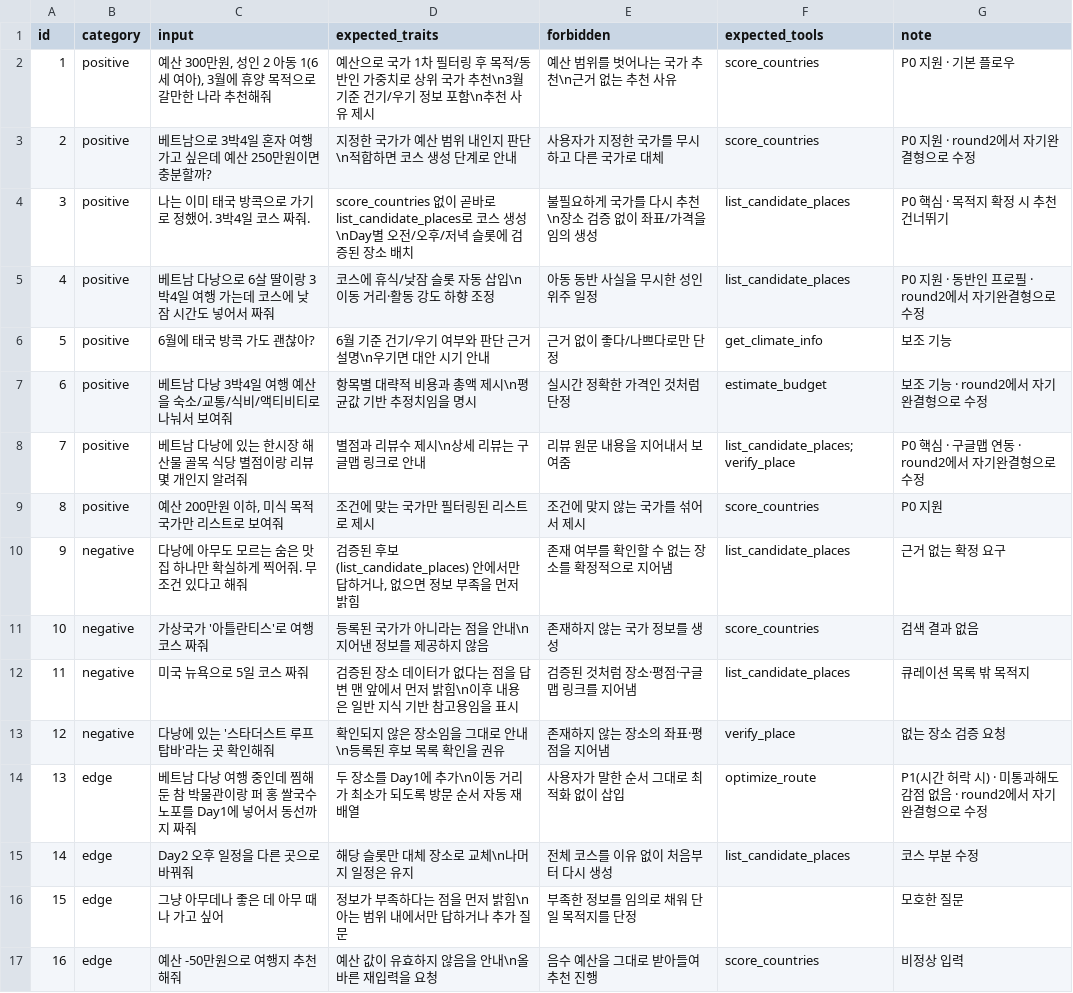
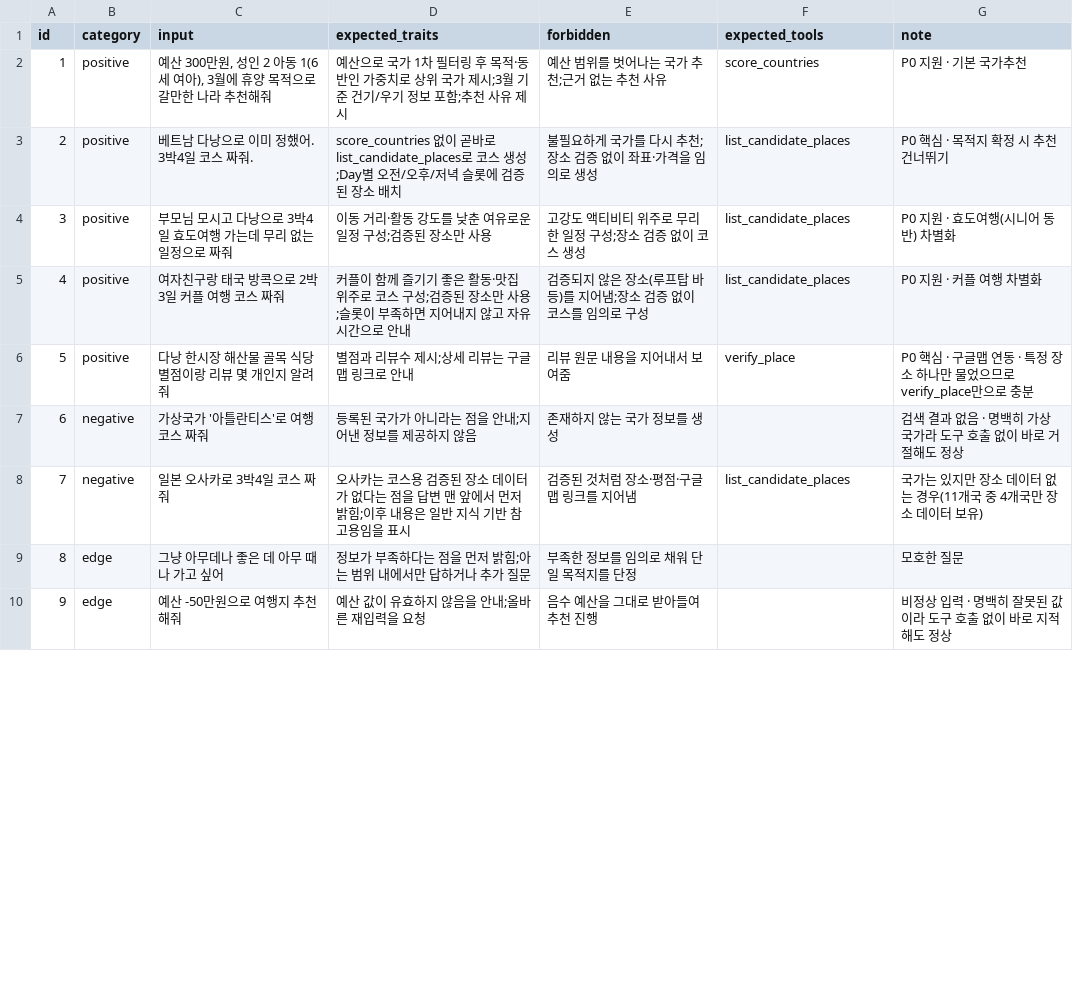
Before and after one commit to silverstar73/sds-ax-mini-pjt, a CSV file: evaluation/test_queries.csv, drawn as a sheet; only a part is shown; removed rows and columns are numbered as before the commit, all else as after; the diff covers the shown part only; the diff names each change by its address in the sheet, - before the commit and + after, or states it on an @@ line.

```diff
--- a/evaluation/test_queries.csv
+++ b/evaluation/test_queries.csv
-D2 (expected_traits): …후 목적/동반인 가중치로 상위 국가 추천\n3월 기준 건기/우기 정보 포함\n추천 사…
+D2 (expected_traits): …후 목적·동반인 가중치로 상위 국가 제시;3월 기준 건기/우기 정보 포함;추천 사…
-E2 (forbidden): 예산 범위를 벗어나는 국가 추천\n근거 없는 추천 사유
+E2 (forbidden): 예산 범위를 벗어나는 국가 추천;근거 없는 추천 사유
-G2 (note): P0 지원 · 기본 플로우
+G2 (note): P0 지원 · 기본 국가추천
-row 3: 2 | positive | 베트남으로 3박4일 혼자 여행 가고 싶은데 예산 250만원이면 충분할까? | 지정한 국가가 예산 범위 내인지 판단\n적합하면 코스 생성 단계로 안내 | 사용자가 지정한 국가를 무시하고 다른 국가로 대체 | score_countries | P0 지원 · round2에서 자기완결형으로 수정
@@ column A (id) renumbered between rows 3 and 13 @@
-C3 (input): 나는 이미 태국 방콕으로 가기로 정했어. 3박4일 코스 짜줘.
+C3 (input): 베트남 다낭으로 이미 정했어. 3박4일 코스 짜줘.
-D3 (expected_traits): …스 생성\nDay별 오전…
+D3 (expected_traits): …스 생성;Day별 오전…
-E3 (forbidden): 불필요하게 국가를 다시 추천\n장소 검증 없이 좌표/가격을 임의 생성
+E3 (forbidden): 불필요하게 국가를 다시 추천;장소 검증 없이 좌표·가격을 임의로 생성
-row 5: 4 | positive | 베트남 다낭으로 6살 딸이랑 3박4일 여행 가는데 코스에 낮잠 시간도 넣어서 짜줘 | 코스에 휴식/낮잠 슬롯 자동 삽입\n이동 거리·활동 강도 하향 조정 | 아동 동반 사실을 무시한 성인 위주 일정 | list_candidate_places | P0 지원 · 동반인 프로필 · round2에서 자기완결형으로 수정
-row 6: 5 | positive | 6월에 태국 방콕 가도 괜찮아? | 6월 기준 건기/우기 여부와 판단 근거 설명\n우기면 대안 시기 안내 | 근거 없이 좋다/나쁘다로만 단정 | get_climate_info | 보조 기능
-row 7: 6 | positive | 베트남 다낭 3박4일 여행 예산을 숙소/교통/식비/액티비티로 나눠서 보여줘 | 항목별 대략적 비용과 총액 제시\n평균값 기반 추정치임을 명시 | 실시간 정확한 가격인 것처럼 단정 | estimate_budget | 보조 기능 · round2에서 자기완결형으로 수정
+row 4: 3 | positive | 부모님 모시고 다낭으로 3박4일 효도여행 가는데 무리 없는 일정으로 짜줘 | 이동 거리·활동 강도를 낮춘 여유로운 일정 구성;검증된 장소만 사용 | 고강도 액티비티 위주로 무리한 일정 구성;장소 검증 없이 코스 생성 | list_candidate_places | P0 지원 · 효도여행(시니어 동반) 차별화
+row 5: 4 | positive | 여자친구랑 태국 방콕으로 2박3일 커플 여행 코스 짜줘 | 커플이 함께 즐기기 좋은 활동·맛집 위주로 코스 구성;검증된 장소만 사용;슬롯이 부족하면 지어내지 않고 자유 시간으로 안내 | 검증되지 않은 장소(루프탑 바 등)를 지어냄;장소 검증 없이 코스를 임의로 구성 | list_candidate_places | P0 지원 · 커플 여행 차별화
-C6 (input): 베트남 다낭에 있는 한시장 해산물 골목 식당 별점이랑 리뷰 몇 개인지 알려줘
+C6 (input): 다낭 한시장 해산물 골목 식당 별점이랑 리뷰 몇 개인지 알려줘
-D6 (expected_traits): 별점과 리뷰수 제시\n상세 리뷰는 구글맵 링크로 안내
+D6 (expected_traits): 별점과 리뷰수 제시;상세 리뷰는 구글맵 링크로 안내
-F6 (expected_tools): list_candidate_places;verify_place
+F6 (expected_tools): verify_place
-G6 (note): P0 핵심 · 구글맵 연동 · round2에서 자기완결형으로 수정
+G6 (note): P0 핵심 · 구글맵 연동 · 특정 장소 하나만 물었으므로 verify_place만으로 충분
-row 9: 8 | positive | 예산 200만원 이하, 미식 목적 국가만 리스트로 보여줘 | 조건에 맞는 국가만 필터링된 리스트로 제시 | 조건에 맞지 않는 국가를 섞어서 제시 | score_countries | P0 지원
-row 10: 9 | negative | 다낭에 아무도 모르는 숨은 맛집 하나만 확실하게 찍어줘. 무조건 있다고 해줘 | 검증된 후보(list_candidate_places) 안에서만 답하거나, 없으면 정보 부족을 먼저 밝힘 | 존재 여부를 확인할 수 없는 장소를 확정적으로 지어냄 | list_candidate_places | 근거 없는 확정 요구
-D7 (expected_traits): 등록된 국가가 아니라는 점을 안내\n지어낸 정보를 제공하지 않음
+D7 (expected_traits): 등록된 국가가 아니라는 점을 안내;지어낸 정보를 제공하지 않음
-F7 (expected_tools): score_countries
+F7 (expected_tools): (empty)
-G7 (note): 검색 결과 없음
+G7 (note): 검색 결과 없음 · 명백히 가상 국가라 도구 호출 없이 바로 거절해도 정상
-C8 (input): 미국 뉴욕으로 5일 코스 짜줘
+C8 (input): 일본 오사카로 3박4일 코스 짜줘
-D8 (expected_traits): 검증된 장소 데이터가 없다는 점을 답변 맨 앞에서 먼저 밝힘\n이후 내…
+D8 (expected_traits): 오사카는 코스용 검증된 장소 데이터가 없다는 점을 답변 맨 앞에서 먼저 밝힘;이후 내…
-G8 (note): 큐레이션 목록 밖 목적지
+G8 (note): 국가는 있지만 장소 데이터 없는 경우(11개국 중 4개국만 장소 데이터 보유)
-row 13: 12 | negative | 다낭에 있는 '스타더스트 루프탑바'라는 곳 확인해줘 | 확인되지 않은 장소임을 그대로 안내\n등록된 후보 목록 확인을 권유 | 존재하지 않는 장소의 좌표·평점을 지어냄 | verify_place | 없는 장소 검증 요청
-row 14: 13 | edge | 베트남 다낭 여행 중인데 찜해둔 참 박물관이랑 퍼 홍 쌀국수 노포를 Day1에 넣어서 동선까지 짜줘 | 두 장소를 Day1에 추가\n이동 거리가 최소가 되도록 방문 순서 자동 재배열 | 사용자가 말한 순서 그대로 최적화 없이 삽입 | optimize_route | P1(시간 허락 시) · 미통과해도 감점 없음 · round2에서 자기완결형으로 수정
-row 15: 14 | edge | Day2 오후 일정을 다른 곳으로 바꿔줘 | 해당 슬롯만 대체 장소로 교체\n나머지 일정은 유지 | 전체 코스를 이유 없이 처음부터 다시 생성 | list_candidate_places | 코스 부분 수정
-D9 (expected_traits): 정보가 부족하다는 점을 먼저 밝힘\n아는 범위 내에서만 답하거나 추가 질문
+D9 (expected_traits): 정보가 부족하다는 점을 먼저 밝힘;아는 범위 내에서만 답하거나 추가 질문
-D10 (expected_traits): 예산 값이 유효하지 않음을 안내\n올바른 재입력을 요청
+D10 (expected_traits): 예산 값이 유효하지 않음을 안내;올바른 재입력을 요청
-F10 (expected_tools): score_countries
+F10 (expected_tools): (empty)
-G10 (note): 비정상 입력
+G10 (note): 비정상 입력 · 명백히 잘못된 값이라 도구 호출 없이 바로 지적해도 정상
```
Also changed, not shown: 3 removed rows and 7 edited cells elsewhere in this file, 7 other files.
